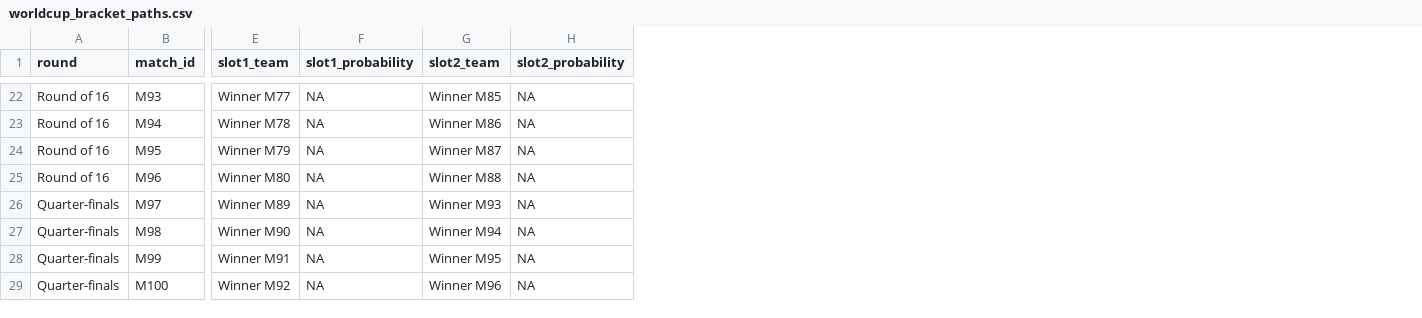
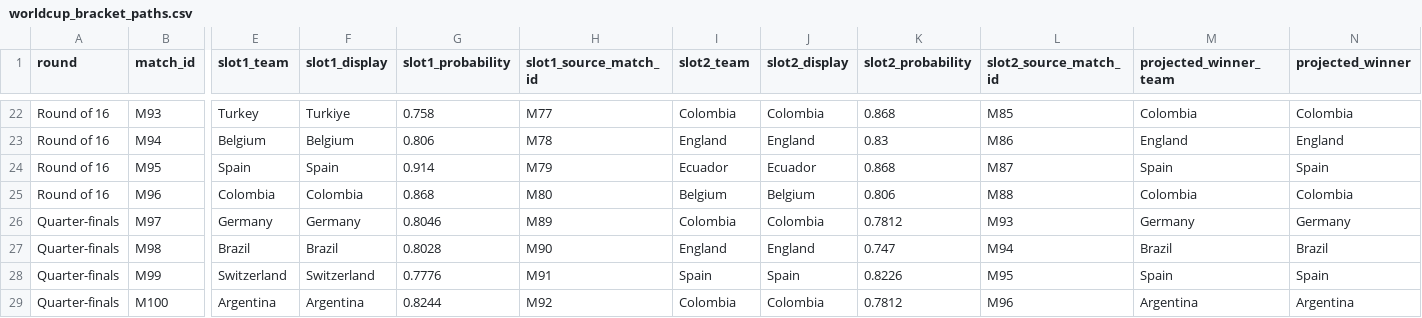
Before and after one commit to DavidZenz/xGelo, a CSV file: outputs/dashboard/worldcup_bracket_paths.csv, drawn as a sheet; only a part is shown, gaps mark what is left out; addresses are those after the commit; the diff covers the shown part only; the diff names each change by its address in the sheet, - before the commit and + after, or states it on an @@ line.

```diff
--- a/outputs/dashboard/worldcup_bracket_paths.csv
+++ b/outputs/dashboard/worldcup_bracket_paths.csv
+column F (slot1_display), rows 22-29: Turkiye | Belgium | Spain | Colombia | Germany | Brazil | Switzerland | Argentina
+column H (slot1_source_match_id), rows 22-29: M77 | M78 | M79 | M80 | M89 | M90 | M91 | M92
+column J (slot2_display), rows 22-29: Colombia | England | Ecuador | Belgium | Colombia | England | Spain | Colombia
+column L (slot2_source_match_id), rows 22-29: M85 | M86 | M87 | M88 | M93 | M94 | M95 | M96
+column M (projected_winner_team), rows 22-29: Colombia | England | Spain | Colombia | Germany | Brazil | Spain | Argentina
+column N (projected_winner), rows 22-29: Colombia | England | Spain | Colombia | Germany | Brazil | Spain | Argentina
-E22 (slot1_team): Winner M77
+E22 (slot1_team): Turkey
-G22 (slot1_probability): NA
+G22 (slot1_probability): 0.758
-I22 (slot2_team): Winner M85
+I22 (slot2_team): Colombia
-K22 (slot2_probability): NA
+K22 (slot2_probability): 0.868
-E23 (slot1_team): Winner M78
+E23 (slot1_team): Belgium
-G23 (slot1_probability): NA
+G23 (slot1_probability): 0.806
-I23 (slot2_team): Winner M86
+I23 (slot2_team): England
-K23 (slot2_probability): NA
+K23 (slot2_probability): 0.83
-E24 (slot1_team): Winner M79
+E24 (slot1_team): Spain
-G24 (slot1_probability): NA
+G24 (slot1_probability): 0.914
-I24 (slot2_team): Winner M87
+I24 (slot2_team): Ecuador
-K24 (slot2_probability): NA
+K24 (slot2_probability): 0.868
-E25 (slot1_team): Winner M80
+E25 (slot1_team): Colombia
-G25 (slot1_probability): NA
+G25 (slot1_probability): 0.868
-I25 (slot2_team): Winner M88
+I25 (slot2_team): Belgium
-K25 (slot2_probability): NA
+K25 (slot2_probability): 0.806
-E26 (slot1_team): Winner M89
+E26 (slot1_team): Germany
-G26 (slot1_probability): NA
+G26 (slot1_probability): 0.8046
-I26 (slot2_team): Winner M93
+I26 (slot2_team): Colombia
-K26 (slot2_probability): NA
+K26 (slot2_probability): 0.7812
-E27 (slot1_team): Winner M90
+E27 (slot1_team): Brazil
-G27 (slot1_probability): NA
+G27 (slot1_probability): 0.8028
-I27 (slot2_team): Winner M94
+I27 (slot2_team): England
-K27 (slot2_probability): NA
+K27 (slot2_probability): 0.747
-E28 (slot1_team): Winner M91
+E28 (slot1_team): Switzerland
-G28 (slot1_probability): NA
+G28 (slot1_probability): 0.7776
-I28 (slot2_team): Winner M95
+I28 (slot2_team): Spain
-K28 (slot2_probability): NA
+K28 (slot2_probability): 0.8226
-E29 (slot1_team): Winner M92
+E29 (slot1_team): Argentina
-G29 (slot1_probability): NA
+G29 (slot1_probability): 0.8244
-I29 (slot2_team): Winner M96
+I29 (slot2_team): Colombia
-K29 (slot2_probability): NA
+K29 (slot2_probability): 0.7812
```
Also changed, not shown: 4 added columns and 36 edited cells elsewhere in this file, 5 other files.
